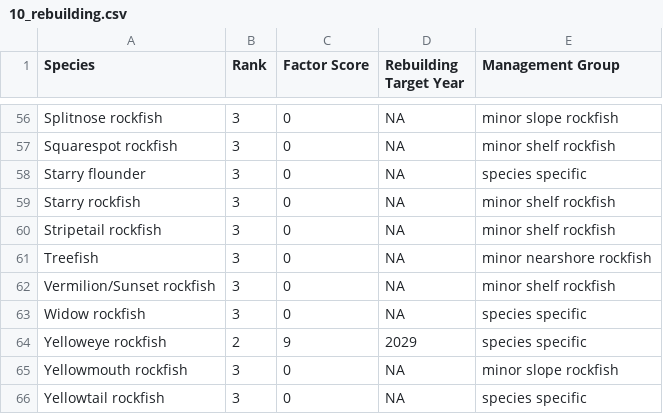
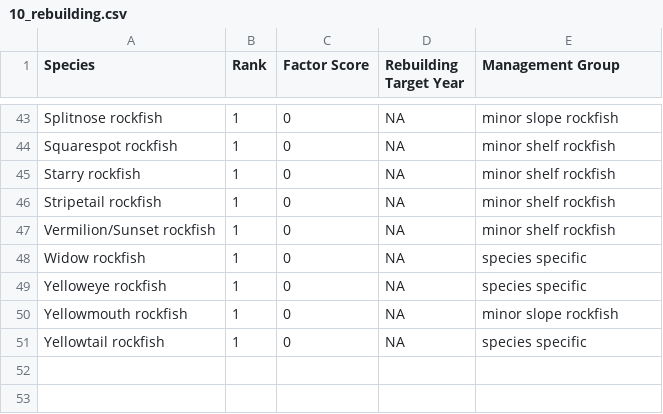
Before and after one commit to chantelwetzel-noaa/shinywcsap, a CSV file: tables/2026/10_rebuilding.csv, drawn as a sheet; only a part is shown, gaps mark what is left out; removed rows and columns are numbered as before the commit, all else as after; the diff covers the shown part only; the diff names each change by its address in the sheet, - before the commit and + after, or states it on an @@ line.

```diff
--- a/tables/2026/10_rebuilding.csv
+++ b/tables/2026/10_rebuilding.csv
-B43:B44 (Rank): 3
+B43:B44 (Rank): 1
-row 58: Starry flounder | 3 | 0 | NA | species specific
-B45:B46 (Rank): 3
+B45:B46 (Rank): 1
-row 61: Treefish | 3 | 0 | NA | minor nearshore rockfish
-B47:B48 (Rank): 3
+B47:B48 (Rank): 1
-B49 (Rank): 2
+B49 (Rank): 1
-C49 (Factor Score): 9
+C49 (Factor Score): 0
-D49 (Rebuilding Target Year): 2029
+D49 (Rebuilding Target Year): NA
-B50:B51 (Rank): 3
+B50:B51 (Rank): 1
```
Also changed, not shown: 13 removed rows and 42 edited cells elsewhere in this file, tables/2026/1_fishing_mortality.csv, tables/2026/5_ecosystem.csv, 7 other files.
